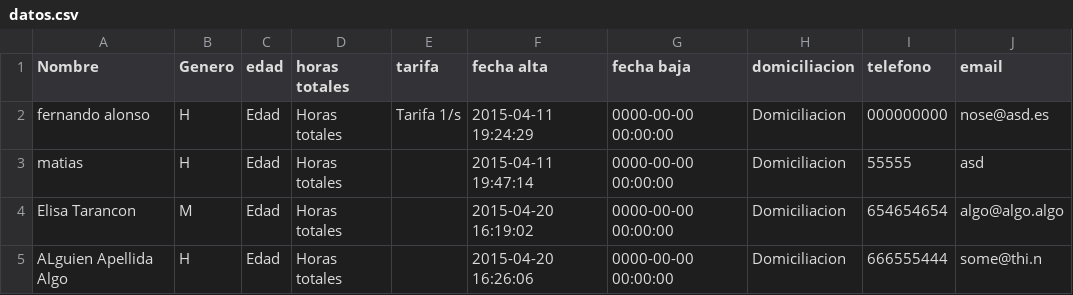
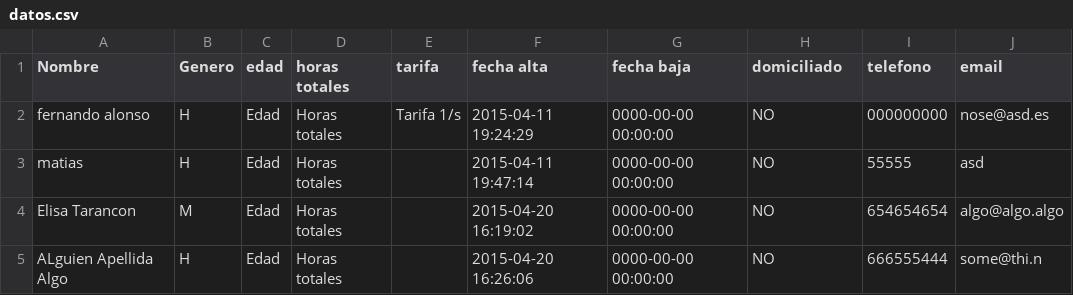
Before and after one commit to panzeradj/proyecto, a CSV file: PruebasElisa/php/datos.csv, drawn as a sheet.

Commit message:
Cambios para la nueva BD
Incluyendo la nueva BD, que me había dejado que el valor por defecto
fuera false en domiciliacion.

```diff
--- a/PruebasElisa/php/datos.csv
+++ b/PruebasElisa/php/datos.csv
@@ -1,5 +1,5 @@
-Nombre,Genero,edad,horas totales,tarifa,fecha alta,fecha baja,domiciliacion,telefono,email
-fernando alonso, H, Edad, Horas totales, Tarifa 1/s, 2015-04-11 19:24:29, 0000-00-00 00:00:00, Domiciliacion, 000000000, nose@asd.es
-matias, H, Edad, Horas totales, , 2015-04-11 19:47:14, 0000-00-00 00:00:00, Domiciliacion, 55555, asd
-Elisa Tarancon, M, Edad, Horas totales, , 2015-04-20 16:19:02, 0000-00-00 00:00:00, Domiciliacion, 654654654, algo@algo.algo
-ALguien Apellida Algo, H, Edad, Horas totales, , 2015-04-20 16:26:06, 0000-00-00 00:00:00, Domiciliacion, 666555444, some@thi.n
+Nombre,Genero,edad,horas totales,tarifa,fecha alta,fecha baja,domiciliado,telefono,email
+fernando alonso, H, Edad, Horas totales, Tarifa 1/s, 2015-04-11 19:24:29, 0000-00-00 00:00:00, NO, 000000000, nose@asd.es
+matias, H, Edad, Horas totales, , 2015-04-11 19:47:14, 0000-00-00 00:00:00, NO, 55555, asd
+Elisa Tarancon, M, Edad, Horas totales, , 2015-04-20 16:19:02, 0000-00-00 00:00:00, NO, 654654654, algo@algo.algo
+ALguien Apellida Algo, H, Edad, Horas totales, , 2015-04-20 16:26:06, 0000-00-00 00:00:00, NO, 666555444, some@thi.n
```
Also changed, not shown: 6 other files.
